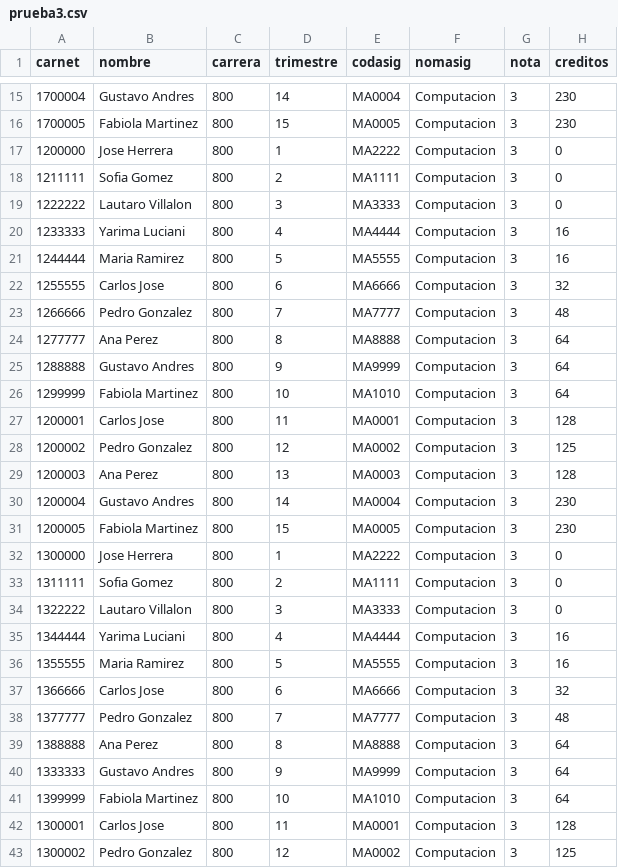
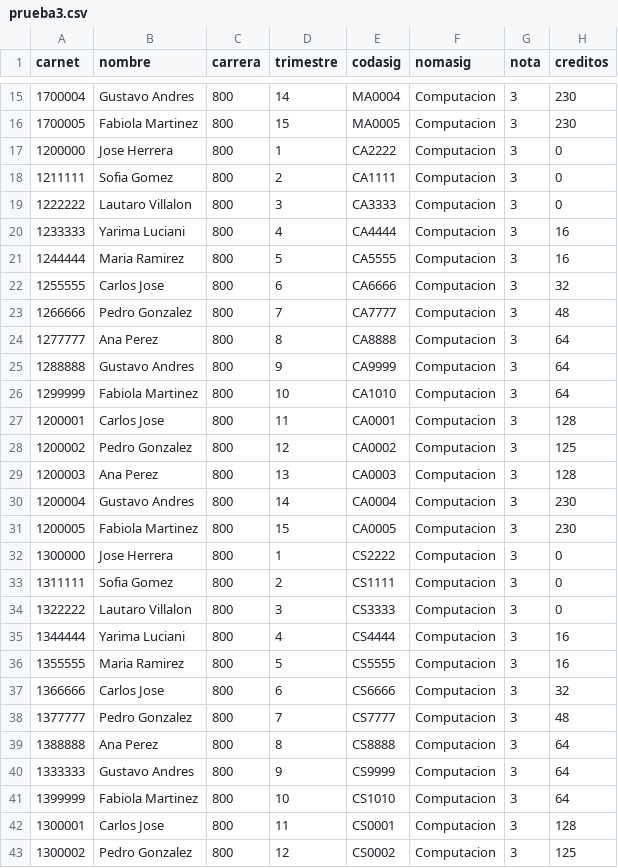
Before and after one commit to martinezfabiola/avanzometro, a CSV file: Casos de Prueba/prueba3.csv, drawn as a sheet; only a part is shown, gaps mark what is left out; the diff covers the shown part only.

```diff
--- a/Casos de Prueba/prueba3.csv
+++ b/Casos de Prueba/prueba3.csv
@@ -16,28 +16,28 @@ carnet,nombre,carrera,trimestre,codasig,nomasig,nota,creditos
 1700005,Fabiola Martinez,800,15,MA0005,Computacion,3,230
-1200000,Jose Herrera,800,1,MA2222,Computacion,3,0
-1211111,Sofia Gomez,800,2,MA1111,Computacion,3,0
-1222222,Lautaro Villalon,800,3,MA3333,Computacion,3,0
-1233333,Yarima Luciani,800,4,MA4444,Computacion,3,16
-1244444,Maria Ramirez,800,5,MA5555,Computacion,3,16
-1255555,Carlos Jose,800,6,MA6666,Computacion,3,32
-1266666,Pedro Gonzalez,800,7,MA7777,Computacion,3,48
-1277777,Ana Perez,800,8,MA8888,Computacion,3,64
-1288888,Gustavo Andres,800,9,MA9999,Computacion,3,64
-1299999,Fabiola Martinez,800,10,MA1010,Computacion,3,64
-1200001,Carlos Jose,800,11,MA0001,Computacion,3,128
-1200002,Pedro Gonzalez,800,12,MA0002,Computacion,3,125
-1200003,Ana Perez,800,13,MA0003,Computacion,3,128
-1200004,Gustavo Andres,800,14,MA0004,Computacion,3,230
-1200005,Fabiola Martinez,800,15,MA0005,Computacion,3,230
-1300000,Jose Herrera,800,1,MA2222,Computacion,3,0
-1311111,Sofia Gomez,800,2,MA1111,Computacion,3,0
-1322222,Lautaro Villalon,800,3,MA3333,Computacion,3,0
-1344444,Yarima Luciani,800,4,MA4444,Computacion,3,16
-1355555,Maria Ramirez,800,5,MA5555,Computacion,3,16
-1366666,Carlos Jose,800,6,MA6666,Computacion,3,32
-1377777,Pedro Gonzalez,800,7,MA7777,Computacion,3,48
-1388888,Ana Perez,800,8,MA8888,Computacion,3,64
-1333333,Gustavo Andres,800,9,MA9999,Computacion,3,64
-1399999,Fabiola Martinez,800,10,MA1010,Computacion,3,64
-1300001,Carlos Jose,800,11,MA0001,Computacion,3,128
-1300002,Pedro Gonzalez,800,12,MA0002,Computacion,3,125
+1200000,Jose Herrera,800,1,CA2222,Computacion,3,0
+1211111,Sofia Gomez,800,2,CA1111,Computacion,3,0
+1222222,Lautaro Villalon,800,3,CA3333,Computacion,3,0
+1233333,Yarima Luciani,800,4,CA4444,Computacion,3,16
+1244444,Maria Ramirez,800,5,CA5555,Computacion,3,16
+1255555,Carlos Jose,800,6,CA6666,Computacion,3,32
+1266666,Pedro Gonzalez,800,7,CA7777,Computacion,3,48
+1277777,Ana Perez,800,8,CA8888,Computacion,3,64
+1288888,Gustavo Andres,800,9,CA9999,Computacion,3,64
+1299999,Fabiola Martinez,800,10,CA1010,Computacion,3,64
+1200001,Carlos Jose,800,11,CA0001,Computacion,3,128
+1200002,Pedro Gonzalez,800,12,CA0002,Computacion,3,125
+1200003,Ana Perez,800,13,CA0003,Computacion,3,128
+1200004,Gustavo Andres,800,14,CA0004,Computacion,3,230
+1200005,Fabiola Martinez,800,15,CA0005,Computacion,3,230
+1300000,Jose Herrera,800,1,CS2222,Computacion,3,0
+1311111,Sofia Gomez,800,2,CS1111,Computacion,3,0
+1322222,Lautaro Villalon,800,3,CS3333,Computacion,3,0
+1344444,Yarima Luciani,800,4,CS4444,Computacion,3,16
+1355555,Maria Ramirez,800,5,CS5555,Computacion,3,16
+1366666,Carlos Jose,800,6,CS6666,Computacion,3,32
+1377777,Pedro Gonzalez,800,7,CS7777,Computacion,3,48
+1388888,Ana Perez,800,8,CS8888,Computacion,3,64
+1333333,Gustavo Andres,800,9,CS9999,Computacion,3,64
+1399999,Fabiola Martinez,800,10,CS1010,Computacion,3,64
+1300001,Carlos Jose,800,11,CS0001,Computacion,3,128
+1300002,Pedro Gonzalez,800,12,CS0002,Computacion,3,125
```
Also changed, not shown: 20 edited cells elsewhere in this file, 11 other files.
